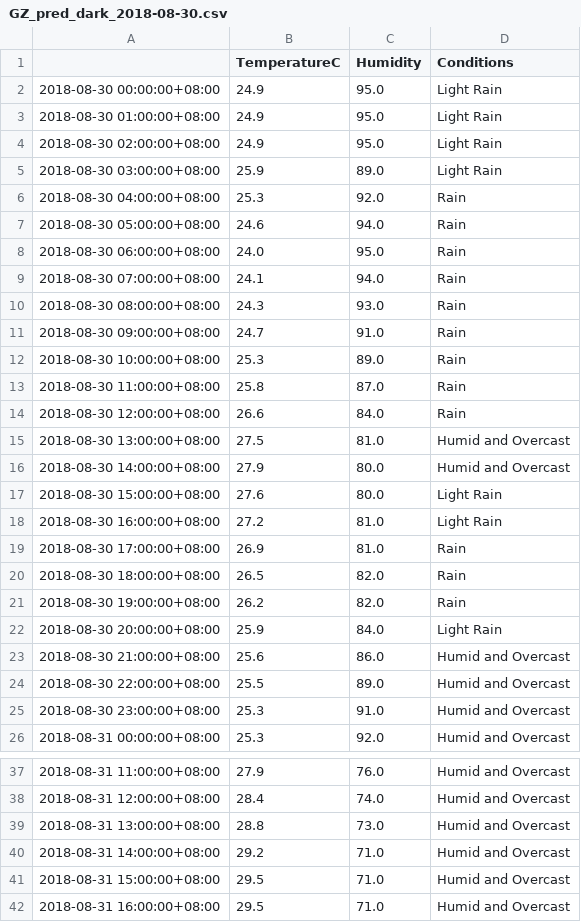
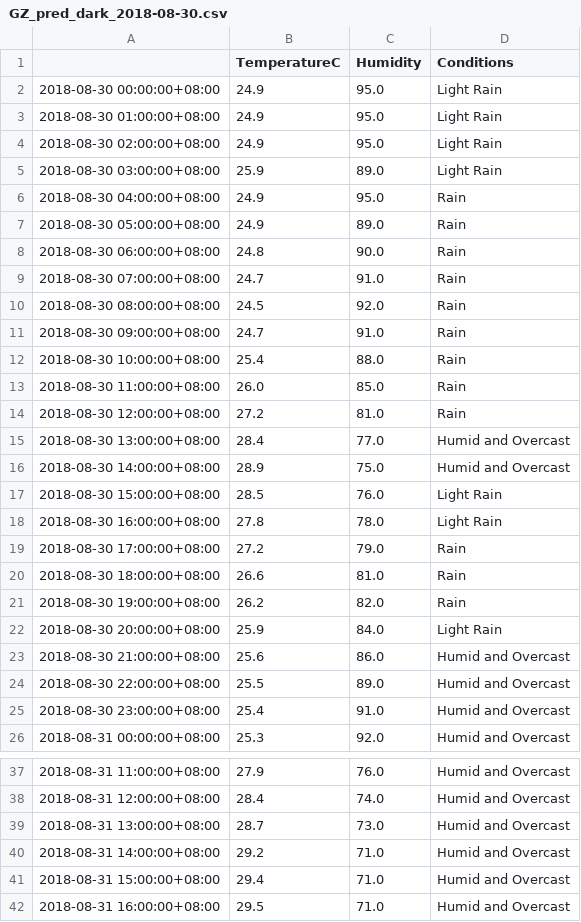
Before and after one commit to leonardmac0614/update_realtime, a CSV file: predict_files/GZ_pred_dark_2018-08-30.csv, drawn as a sheet; only a part is shown, gaps mark what is left out.

```diff
--- a/predict_files/GZ_pred_dark_2018-08-30.csv
+++ b/predict_files/GZ_pred_dark_2018-08-30.csv
@@ -5,17 +5,17 @@
 2018-08-30 03:00:00+08:00,25.9,89.0,Light Rain
-2018-08-30 04:00:00+08:00,25.3,92.0,Rain
-2018-08-30 05:00:00+08:00,24.6,94.0,Rain
-2018-08-30 06:00:00+08:00,24.0,95.0,Rain
-2018-08-30 07:00:00+08:00,24.1,94.0,Rain
-2018-08-30 08:00:00+08:00,24.3,93.0,Rain
+2018-08-30 04:00:00+08:00,24.9,95.0,Rain
+2018-08-30 05:00:00+08:00,24.9,89.0,Rain
+2018-08-30 06:00:00+08:00,24.8,90.0,Rain
+2018-08-30 07:00:00+08:00,24.7,91.0,Rain
+2018-08-30 08:00:00+08:00,24.5,92.0,Rain
 2018-08-30 09:00:00+08:00,24.7,91.0,Rain
-2018-08-30 10:00:00+08:00,25.3,89.0,Rain
-2018-08-30 11:00:00+08:00,25.8,87.0,Rain
-2018-08-30 12:00:00+08:00,26.6,84.0,Rain
-2018-08-30 13:00:00+08:00,27.5,81.0,Humid and Overcast
-2018-08-30 14:00:00+08:00,27.9,80.0,Humid and Overcast
-2018-08-30 15:00:00+08:00,27.6,80.0,Light Rain
-2018-08-30 16:00:00+08:00,27.2,81.0,Light Rain
-2018-08-30 17:00:00+08:00,26.9,81.0,Rain
-2018-08-30 18:00:00+08:00,26.5,82.0,Rain
+2018-08-30 10:00:00+08:00,25.4,88.0,Rain
+2018-08-30 11:00:00+08:00,26.0,85.0,Rain
+2018-08-30 12:00:00+08:00,27.2,81.0,Rain
+2018-08-30 13:00:00+08:00,28.4,77.0,Humid and Overcast
+2018-08-30 14:00:00+08:00,28.9,75.0,Humid and Overcast
+2018-08-30 15:00:00+08:00,28.5,76.0,Light Rain
+2018-08-30 16:00:00+08:00,27.8,78.0,Light Rain
+2018-08-30 17:00:00+08:00,27.2,79.0,Rain
+2018-08-30 18:00:00+08:00,26.6,81.0,Rain
 2018-08-30 19:00:00+08:00,26.2,82.0,Rain
@@ -24,3 +24,3 @@
 2018-08-30 22:00:00+08:00,25.5,89.0,Humid and Overcast
-2018-08-30 23:00:00+08:00,25.3,91.0,Humid and Overcast
+2018-08-30 23:00:00+08:00,25.4,91.0,Humid and Overcast
 2018-08-31 00:00:00+08:00,25.3,92.0,Humid and Overcast
@@ -38,5 +38,5 @@
 2018-08-31 12:00:00+08:00,28.4,74.0,Humid and Overcast
-2018-08-31 13:00:00+08:00,28.8,73.0,Humid and Overcast
+2018-08-31 13:00:00+08:00,28.7,73.0,Humid and Overcast
 2018-08-31 14:00:00+08:00,29.2,71.0,Humid and Overcast
-2018-08-31 15:00:00+08:00,29.5,71.0,Humid and Overcast
+2018-08-31 15:00:00+08:00,29.4,71.0,Humid and Overcast
 2018-08-31 16:00:00+08:00,29.5,71.0,Humid and Overcast
```
Also changed, not shown: GZ_his_dark.csv.
